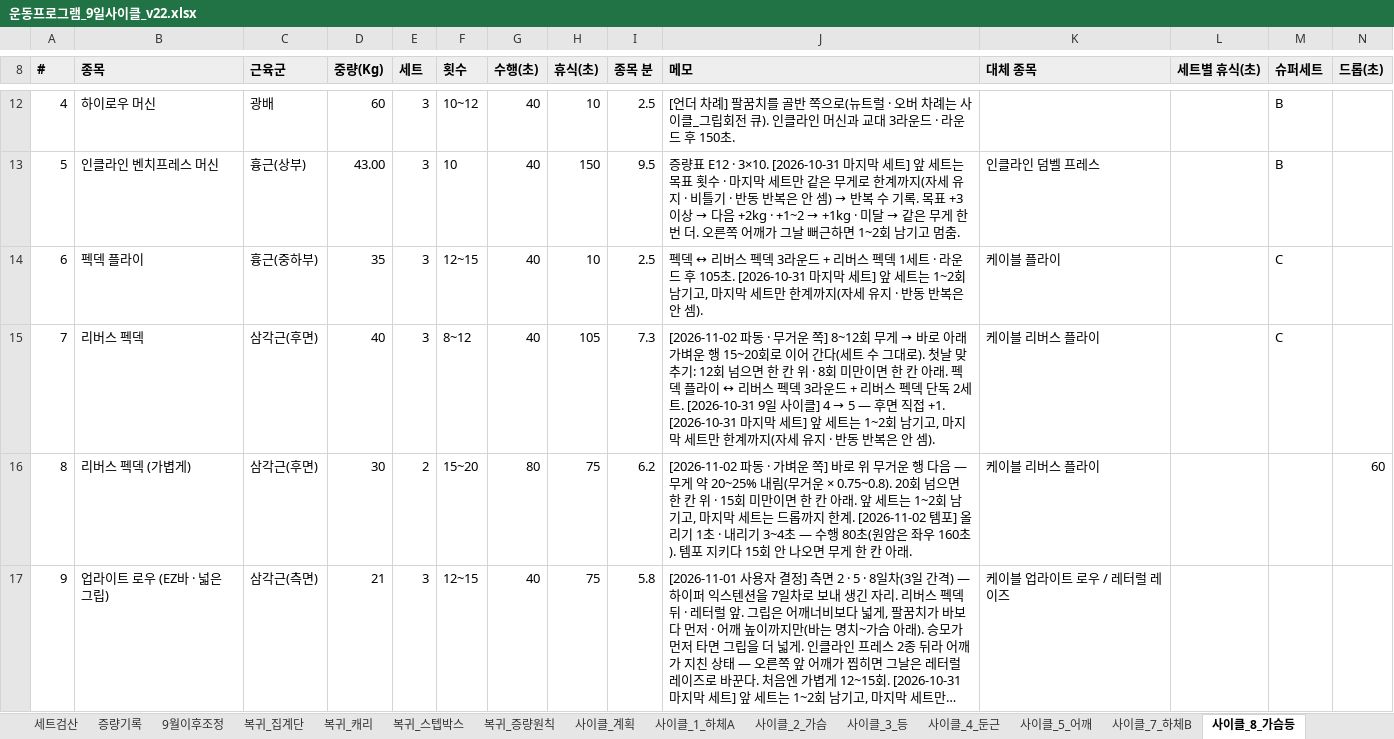
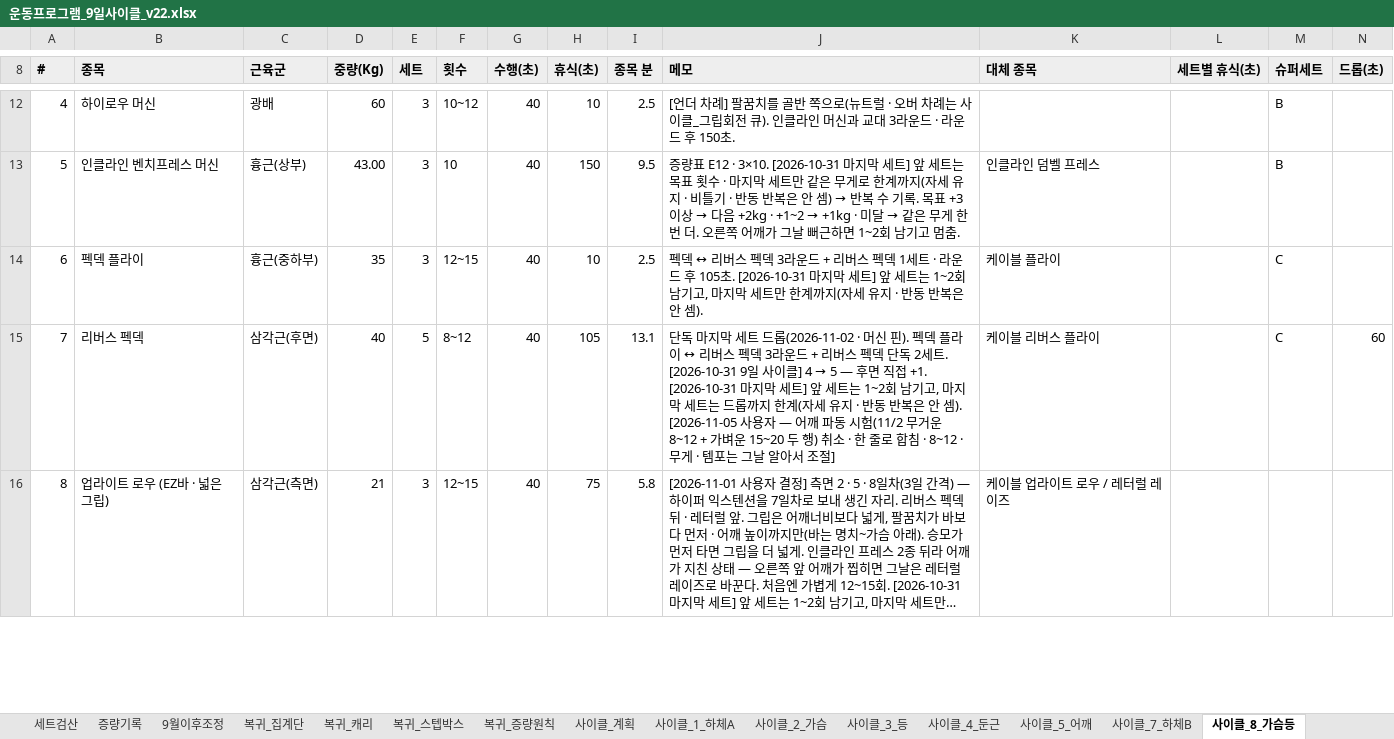
Before and after one commit to ktmffl-max/health1234, an Excel workbook: 운동프로그램_9일사이클_v22.xlsx, sheet 사이클_8_가슴등, drawn as a sheet; only a part is shown, gaps mark what is left out; long unchanged cells end in …; values as stored, in another font and other column widths than the file's, no borders; the diff covers the shown part only; the diff names each change by its address in the sheet, - before the commit and + after, or states it on an @@ line.

```diff
--- a/운동프로그램_9일사이클_v22.xlsx (sheet 사이클_8_가슴등)
+++ b/운동프로그램_9일사이클_v22.xlsx (sheet 사이클_8_가슴등)
@@ column A (#) renumbered between rows 2 and 21 @@
-E15 (세트): 3
+E15 (세트): 5
-I15 (종목 분): 7.3
+I15 (종목 분): 13.1
@@ J15 (메모): [2026-11-02 파동 · 무거운 쪽] 8~12회 무게 → 바로 아래 가벼운 행 15~20회로 이어 간다(세트 수 그대로). 첫날 맞추기: 12회 넘으면 한 칸 위 · 8회 미만이면 한 칸 아래. 펙덱 플라이 ↔ 리버스 펙덱 3라운드 + 리버스 펙덱 단독 2세트. [2026-10-31 9일 사이클] 4 → 5 — 후면 직접 +1. [2026-10-31 마지막 세트] 앞 세트는 1~2회 남기고, 마지막 세트만 한계까지(자세 유지 · 반동 반복은 안 셈). → 단독 마지막 세트 드롭(2026-11-02 · 머신 핀). 펙덱 플라이 ↔ 리버스 펙덱 3라운드 + 리버스 펙덱 단독 2세트. [2026-10-31 9일 사이클] 4 → 5 — 후면 직접 +1. [2026-10-31 마지막 세트] 앞 세트는 1~2회 남기고, 마지막 세트는 드롭까지 한계(자세 유지 · 반동 반복은 안 셈). [2026-11-05 사용자 — 어깨 파동 시험(11/2 무거운 8~12 + 가벼운 15~20 두 행) 취소 · 한 줄로 합침 · 8~12 · 무게 · 템포는 그날 알아서 조절] @@
-N15 (드롭(초)): (empty)
+N15 (드롭(초)): 60
-row 16: 8 | 리버스 펙덱 (가볍게) | 삼각근(후면) | 30 | 2 | 15~20 | 80 | 75 | 6.2 | [2026-11-02 파동 · 가벼운 쪽] 바로 위 무거운 행 다음 — 무게 약 20~25% 내림(무거운 × 0.75~0.8). 20회 넘으면 한 칸 위 · 15회 미만이면 한 칸 아래. 앞 세트는 1~2회 남기고, 마지막 세트는 드롭까지 한계. [2026-11-02 템포] 올리기 1초 · 내리기 3~4초 — 수행 80초(원암은 좌우 160초). 템포 지키다 15회 안 나오면 무게 한 칸 아래. | 케이블 리버스 플라이 |  |  | 60
```
Also changed, not shown: 1 removed row and 4 edited cells elsewhere in this sheet, sheet 사이클_5_어깨, sheet 사이클_2_가슴, sheet 사이클_계획, formulas that keep their value, 6 other files.
